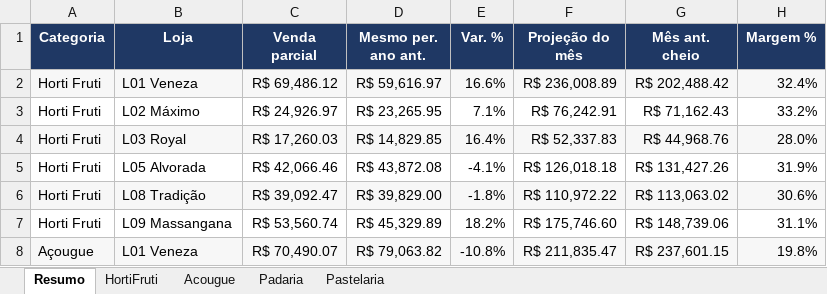
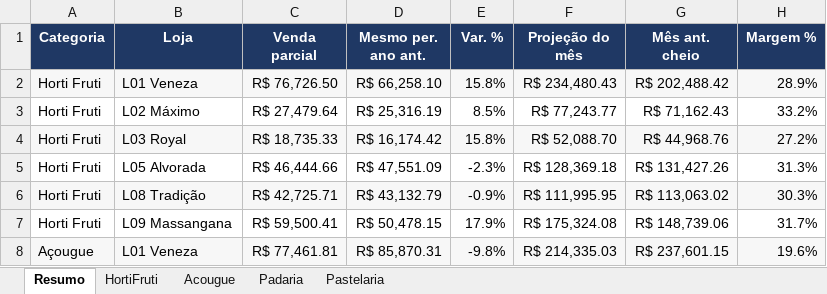
Before and after one commit to luciano504/rendemais-painel, an Excel workbook: data/categorias.xlsx, sheet Resumo, drawn as a sheet; only a part is shown; values as stored, in another font and other column widths than the file's, no borders; conditional formats not drawn; removed rows and columns are numbered as before the commit, all else as after; the diff covers the shown part only; the diff names each change by its address in the sheet, - before the commit and + after, or states it on an @@ line.

```diff
--- a/data/categorias.xlsx (sheet Resumo)
+++ b/data/categorias.xlsx (sheet Resumo)
-C2 (Venda parcial): R$ 69,486.12
+C2 (Venda parcial): R$ 76,726.50
-D2 (Mesmo per. ano ant.): R$ 59,616.97
+D2 (Mesmo per. ano ant.): R$ 66,258.10
-E2 (Var. %): 16.6%
+E2 (Var. %): 15.8%
-F2 (Projeção do mês): R$ 236,008.89
+F2 (Projeção do mês): R$ 234,480.43
-H2 (Margem %): 32.4%
+H2 (Margem %): 28.9%
-C3 (Venda parcial): R$ 24,926.97
+C3 (Venda parcial): R$ 27,479.64
-D3 (Mesmo per. ano ant.): R$ 23,265.95
+D3 (Mesmo per. ano ant.): R$ 25,316.19
-E3 (Var. %): 7.1%
+E3 (Var. %): 8.5%
-F3 (Projeção do mês): R$ 76,242.91
+F3 (Projeção do mês): R$ 77,243.77
-C4 (Venda parcial): R$ 17,260.03
+C4 (Venda parcial): R$ 18,735.33
-D4 (Mesmo per. ano ant.): R$ 14,829.85
+D4 (Mesmo per. ano ant.): R$ 16,174.42
-E4 (Var. %): 16.4%
+E4 (Var. %): 15.8%
-F4 (Projeção do mês): R$ 52,337.83
+F4 (Projeção do mês): R$ 52,088.70
-H4 (Margem %): 28.0%
+H4 (Margem %): 27.2%
-C5 (Venda parcial): R$ 42,066.46
+C5 (Venda parcial): R$ 46,444.66
-D5 (Mesmo per. ano ant.): R$ 43,872.08
+D5 (Mesmo per. ano ant.): R$ 47,551.09
-E5 (Var. %): -4.1%
+E5 (Var. %): -2.3%
-F5 (Projeção do mês): R$ 126,018.18
+F5 (Projeção do mês): R$ 128,369.18
-H5 (Margem %): 31.9%
+H5 (Margem %): 31.3%
-row 6: Horti Fruti | L08 Tradição | R$ 39,092.47 | R$ 39,829.00 | -1.8% | R$ 110,972.22 | R$ 113,063.02 | 30.6%
+row 6: Horti Fruti | L08 Tradição | R$ 42,725.71 | R$ 43,132.79 | -0.9% | R$ 111,995.95 | R$ 113,063.02 | 30.3%
-C7 (Venda parcial): R$ 53,560.74
+C7 (Venda parcial): R$ 59,500.41
-D7 (Mesmo per. ano ant.): R$ 45,329.89
+D7 (Mesmo per. ano ant.): R$ 50,478.15
-E7 (Var. %): 18.2%
+E7 (Var. %): 17.9%
-F7 (Projeção do mês): R$ 175,746.60
+F7 (Projeção do mês): R$ 175,324.08
-H7 (Margem %): 31.1%
+H7 (Margem %): 31.7%
-C8 (Venda parcial): R$ 70,490.07
+C8 (Venda parcial): R$ 77,461.81
-D8 (Mesmo per. ano ant.): R$ 79,063.82
+D8 (Mesmo per. ano ant.): R$ 85,870.31
-E8 (Var. %): -10.8%
+E8 (Var. %): -9.8%
-F8 (Projeção do mês): R$ 211,835.47
+F8 (Projeção do mês): R$ 214,335.03
-H8 (Margem %): 19.8%
+H8 (Margem %): 19.6%
```
Also changed, not shown: 9 added rows, 9 removed rows and 36 edited cells elsewhere in this sheet, sheet HortiFruti, sheet Pastelaria, sheet Acougue, sheet Padaria, data/estoque_parado.xlsx, data/transferencias.xlsx, 1 other file.
